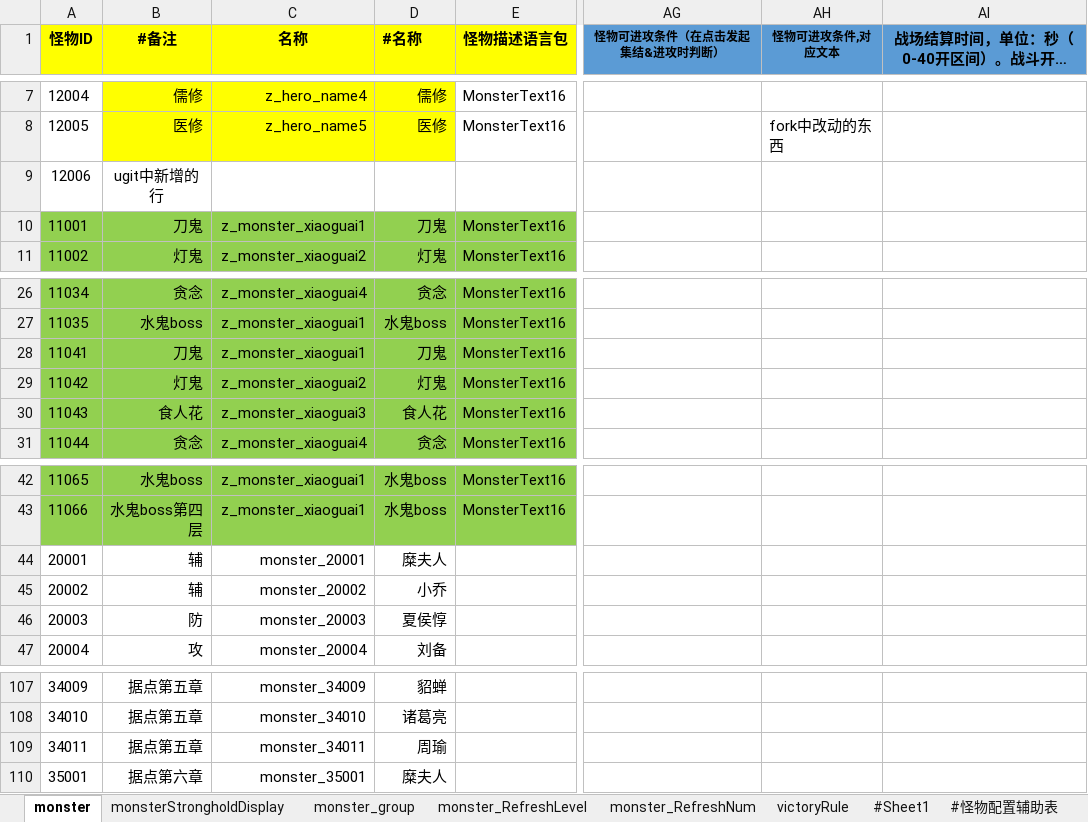
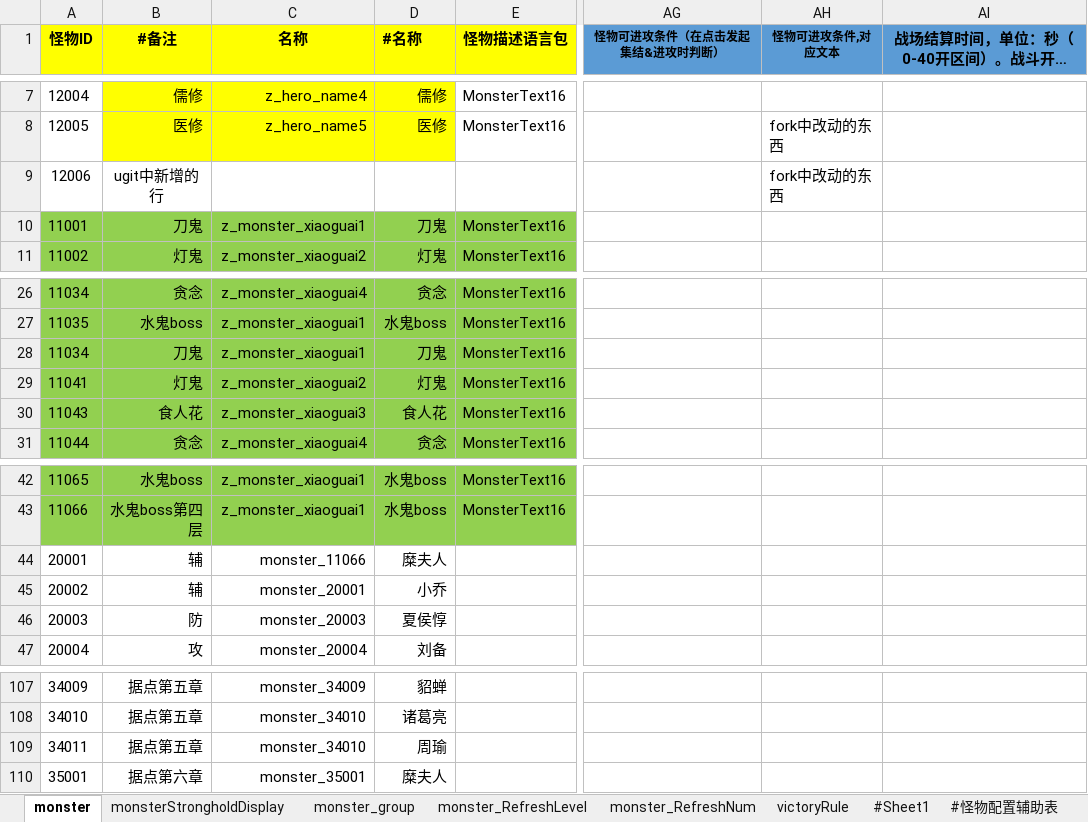
Before and after one commit to yuyixiaoxiang/testgit, an Excel workbook: monster.xlsx, sheet monster, drawn as a sheet; only a part is shown, gaps mark what is left out; long unchanged cells end in …; values as stored, in another font and other column widths than the file's, no borders; conditional formats not drawn; the diff names each change by its address in the sheet, - before the commit and + after, or states it on an @@ line.

Commit message:
fork中改动ugit中新增的行的内容

```diff
--- a/monster.xlsx (sheet monster)
+++ b/monster.xlsx (sheet monster)
-AH9 (怪物可进攻条件,对应文本): (empty)
+AH9 (怪物可进攻条件,对应文本): fork中改动的东西
-A28 (怪物ID): 11041
+A28 (怪物ID): 11034
-A29 (怪物ID): 11042
+A29 (怪物ID): 11041
-C44 (名称): monster_20001
+C44 (名称): monster_11066
-C45 (名称): monster_20002
+C45 (名称): monster_20001
-C109 (名称): monster_34011
+C109 (名称): monster_34010
```
